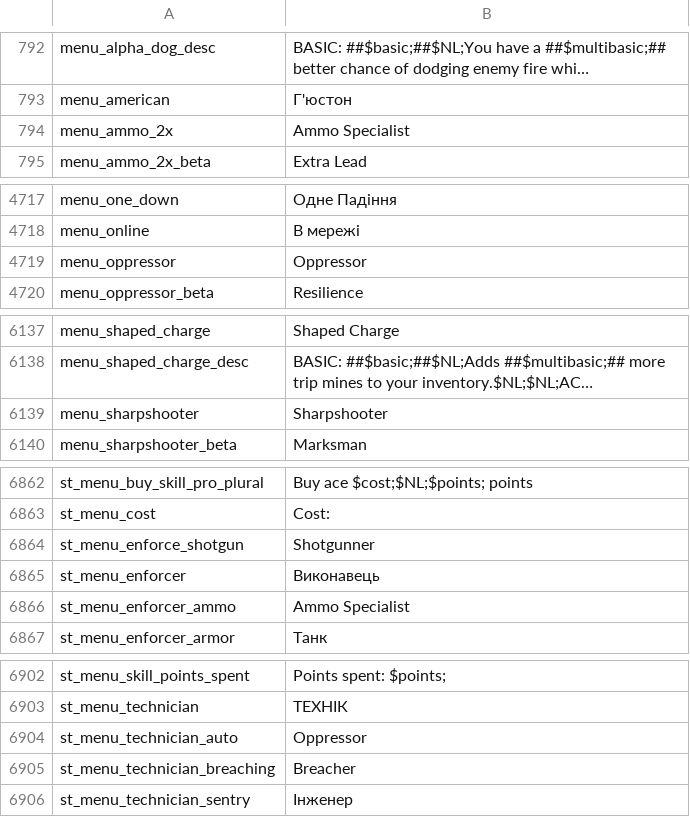
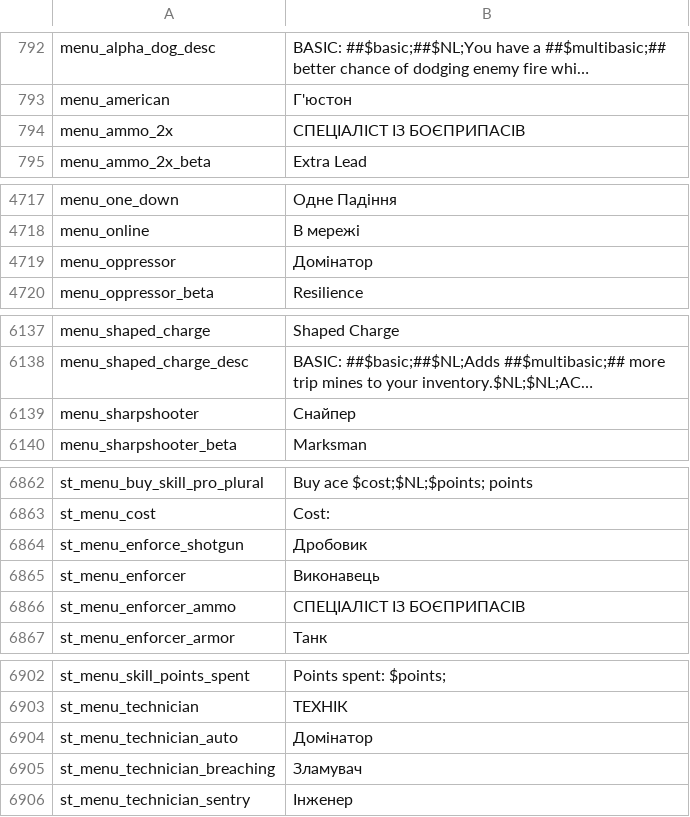
Before and after one commit to Parapando/Payday-2-UA, a CSV file: Crowdin/translated/menu.csv, drawn as a sheet; only a part is shown, gaps mark what is left out; long unchanged cells end in …; the diff covers the shown part only; the diff names each change by its address in the sheet, - before the commit and + after, or states it on an @@ line.

Commit message:
New translations menu.csv (Multilingual)

```diff
--- a/Crowdin/translated/menu.csv
+++ b/Crowdin/translated/menu.csv
-B794: Ammo Specialist
+B794: СПЕЦІАЛІСТ ІЗ БОЄПРИПАСІВ
-B4719: Oppressor
+B4719: Домінатор
-B6139: Sharpshooter
+B6139: Снайпер
-B6864: Shotgunner
+B6864: Дробовик
-B6866: Ammo Specialist
+B6866: СПЕЦІАЛІСТ ІЗ БОЄПРИПАСІВ
-B6904: Oppressor
+B6904: Домінатор
-B6905: Breacher
+B6905: Зламувач
```
Also changed, not shown: 1 edited cell elsewhere in this file.
